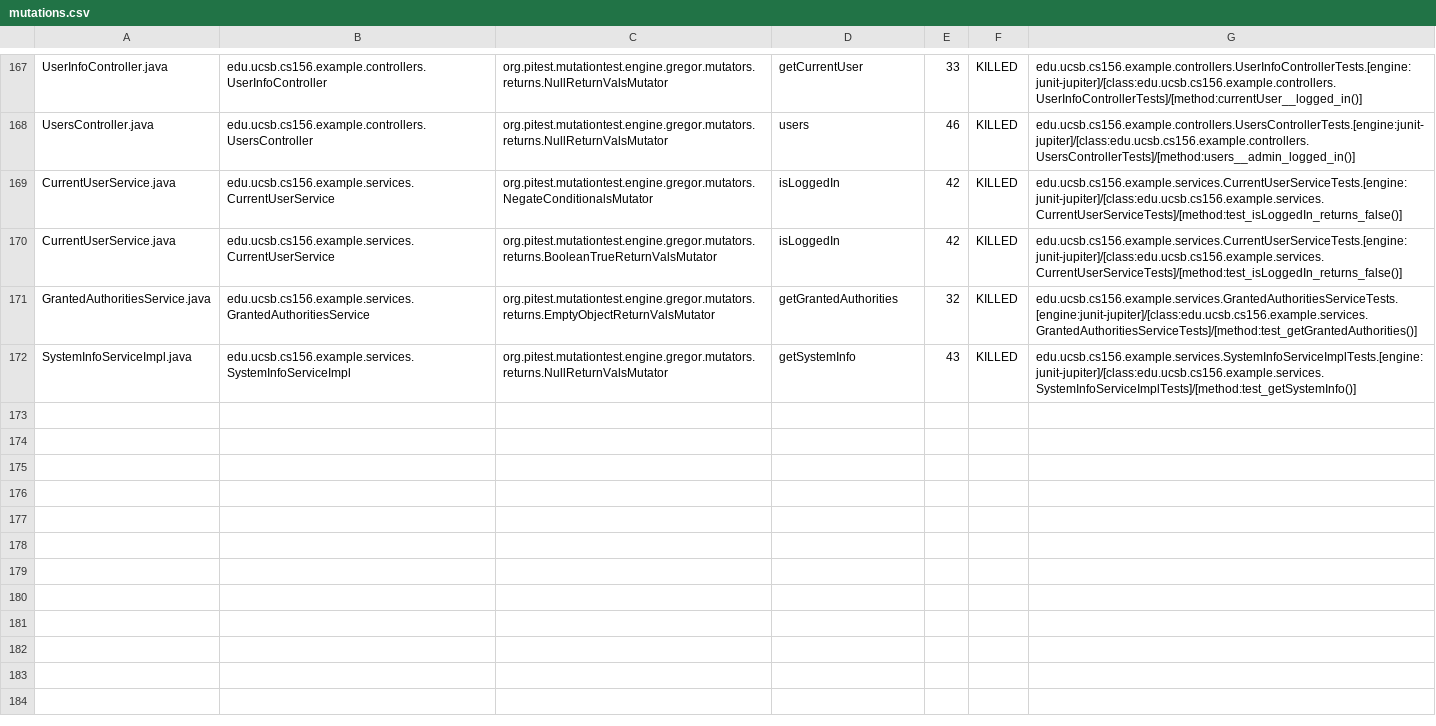
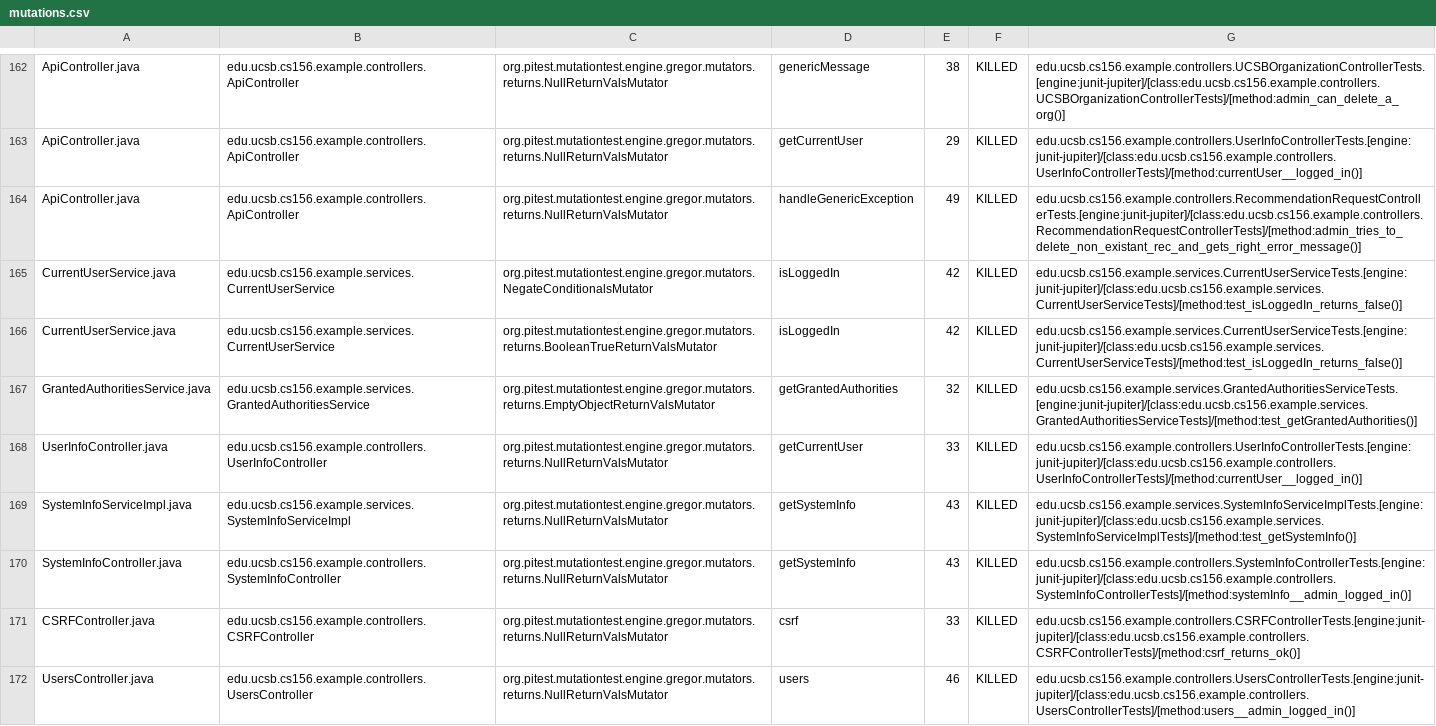
Before and after one commit to ucsb-cs156-s24/team03-s24-5pm-5, a CSV file: prs/87/pitest/mutations.csv, drawn as a sheet; only a part is shown, gaps mark what is left out; addresses are those after the commit; the diff covers the shown part only; the diff names each change by its address in the sheet, - before the commit and + after, or states it on an @@ line.

Commit message:
Deploying to gh-pages from @ ucsb-cs156-s24/team03-s24-5pm-5@56c32278b589bd78fdf9301513a6aec1ec3b872b 🚀

```diff
--- a/prs/87/pitest/mutations.csv
+++ b/prs/87/pitest/mutations.csv
-A162: UserInfoController.java
+A162: ApiController.java
-B162: edu.ucsb.cs156.example.controllers.UserInfoController
+B162: edu.ucsb.cs156.example.controllers.ApiController
-D162: getCurrentUser
+D162: genericMessage
-E162: 33
+E162: 38
-G162: edu.ucsb.cs156.example.controllers.UserInfoControllerTests.[engine:junit-jupiter]/[class:edu.ucsb.cs156.example.controllers.UserInfoControllerTests]/[method:currentUser__logged_in()]
+G162: edu.ucsb.cs156.example.controllers.UCSBOrganizationControllerTests.[engine:junit-jupiter]/[class:edu.ucsb.cs156.example.controllers.UCSBOrganizationControllerTests]/[method:admin_can_delete_a_org()]
@@ row 2 moved to row 163: ApiController.java @@
-A164: UsersController.java
+A164: ApiController.java
-B164: edu.ucsb.cs156.example.controllers.UsersController
+B164: edu.ucsb.cs156.example.controllers.ApiController
-D164: users
+D164: handleGenericException
-E164: 46
+E164: 49
-G164: edu.ucsb.cs156.example.controllers.UsersControllerTests.[engine:junit-jupiter]/[class:edu.ucsb.cs156.example.controllers.UsersControllerTests]/[method:users__admin_logged_in()]
+G164: edu.ucsb.cs156.example.controllers.RecommendationRequestControllerTests.[engine:junit-jupiter]/[class:edu.ucsb.cs156.example.controllers.RecommendationRequestControllerTests]/[method:admin_tries_to_delete_non_existant_rec_and_gets_right_error_message()]
+row 168: UserInfoController.java | edu.ucsb.cs156.example.controllers.UserInfoController | org.pitest.mutationtest.engine.gregor.mutators.returns.NullReturnValsMutator | getCurrentUser | 33 | KILLED | edu.ucsb.cs156.example.controllers.UserInfoControllerTests.[engine:junit-jupiter]/[class:edu.ucsb.cs156.example.controllers.UserInfoControllerTests]/[method:currentUser__logged_in()]
@@ row 97 moved to row 170: SystemInfoController.java @@
@@ row 23 moved to row 171: CSRFController.java @@
+row 172: UsersController.java | edu.ucsb.cs156.example.controllers.UsersController | org.pitest.mutationtest.engine.gregor.mutators.returns.NullReturnValsMutator | users | 46 | KILLED | edu.ucsb.cs156.example.controllers.UsersControllerTests.[engine:junit-jupiter]/[class:edu.ucsb.cs156.example.controllers.UsersControllerTests]/[method:users__admin_logged_in()]
```
Also changed, not shown: 2 removed rows and 122 moved rows elsewhere in this file, 18 other files.
